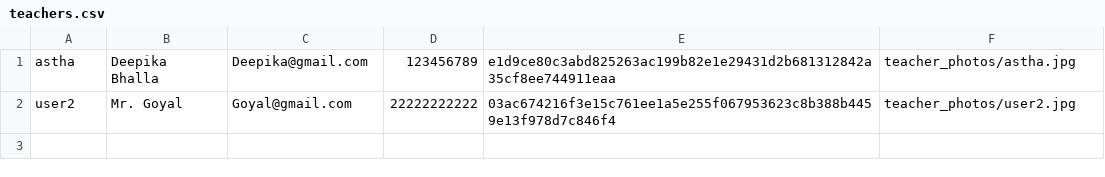
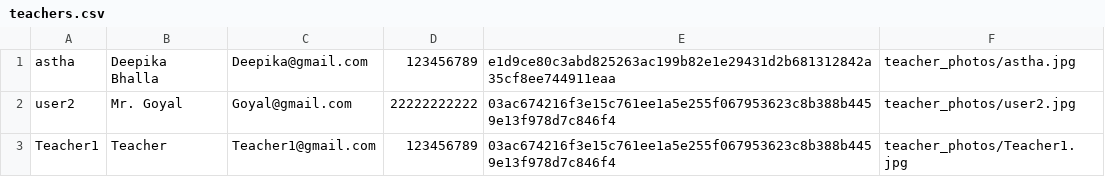
Before and after one commit to asthakumari1117-hub/classVision-AI-azure, a CSV file: teachers.csv, drawn as a sheet; the diff names each change by its address in the sheet, - before the commit and + after, or states it on an @@ line.

```diff
--- a/teachers.csv
+++ b/teachers.csv
+row 3: Teacher1 | Teacher | Teacher1@gmail.com | 123456789 | 03ac674216f3e15c761ee1a5e255f067953623c8b388b4459e13f978d7c846f4 | teacher_photos/Teacher1.jpg
```
Also changed, not shown: attendance.csv, students.csv, 9 other files.
